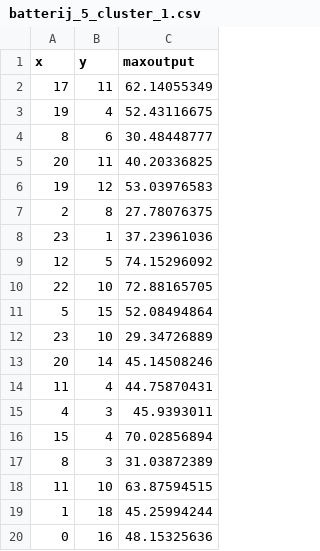
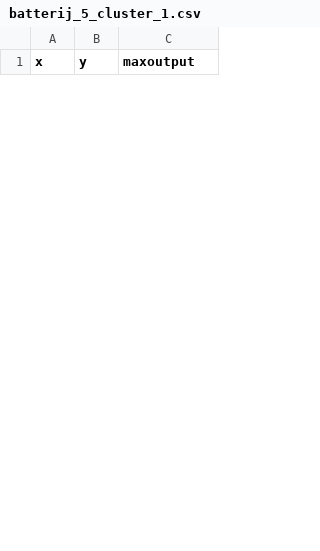
Before and after one commit to Thomhopstaken/Smartgrid_MTT, a CSV file: Huizen&Batterijen/k_means/batterij_5_cluster_1.csv, drawn as a sheet; only a part is shown; removed rows and columns are numbered as before the commit, all else as after; the diff covers the shown part only; the diff names each change by its address in the sheet, - before the commit and + after, or states it on an @@ line.

```diff
--- a/Huizen&Batterijen/k_means/batterij_5_cluster_1.csv
+++ b/Huizen&Batterijen/k_means/batterij_5_cluster_1.csv
-row 2: 17 | 11 | 62.14055349
-row 3: 19 | 4 | 52.43116675
-row 4: 8 | 6 | 30.48448777
-row 5: 20 | 11 | 40.20336825
-row 6: 19 | 12 | 53.03976583
-row 7: 2 | 8 | 27.78076375
-row 8: 23 | 1 | 37.23961036
-row 9: 12 | 5 | 74.15296092
-row 10: 22 | 10 | 72.88165705
-row 11: 5 | 15 | 52.08494864
-row 12: 23 | 10 | 29.34726889
-row 13: 20 | 14 | 45.14508246
-row 14: 11 | 4 | 44.75870431
-row 15: 4 | 3 | 45.9393011
-row 16: 15 | 4 | 70.02856894
-row 17: 8 | 3 | 31.03872389
-row 18: 11 | 10 | 63.87594515
-row 19: 1 | 18 | 45.25994244
-row 20: 0 | 16 | 48.15325636
```
Also changed, not shown: 23 added rows and 14 removed rows elsewhere in this file, Huizen&Batterijen/k_means/batterij_5_cluster_0.csv, Huizen&Batterijen/k_means/batterij_5_cluster_4.csv, 10 other files.
